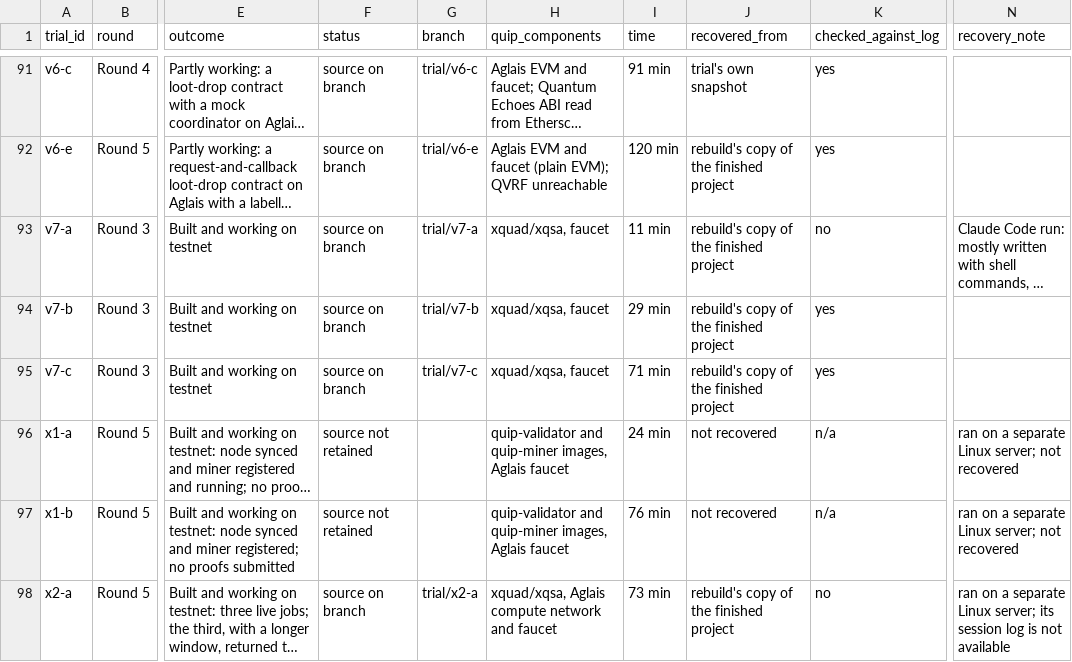
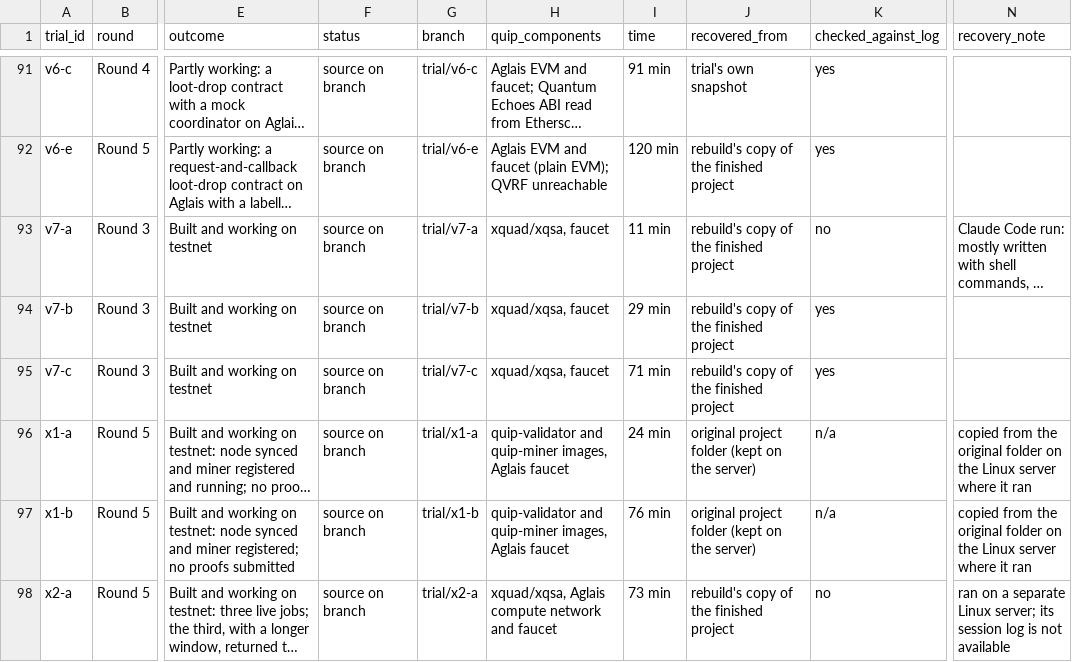
Before and after one commit to Tranquil-Flow/quip-dx-audit-trial-projects, a CSV file: trials.csv, drawn as a sheet; only a part is shown, gaps mark what is left out; long unchanged cells end in …; the diff names each change by its address in the sheet, - before the commit and + after, or states it on an @@ line.

Commit message:
Link the x1-a and x1-b trial branches

```diff
--- a/trials.csv
+++ b/trials.csv
-F96:F97 (status): source not retained
+F96:F97 (status): source on branch
-G96 (branch): (empty)
+G96 (branch): trial/x1-a
-J96:J97 (recovered_from): not recovered
+J96:J97 (recovered_from): original project folder (kept on the server)
-N96:N97 (recovery_note): ran on a separate Linux server; not recovered
+N96:N97 (recovery_note): copied from the original folder on the Linux server where it ran
-G97 (branch): (empty)
+G97 (branch): trial/x1-b
```
Also changed, not shown: 5 other files.
